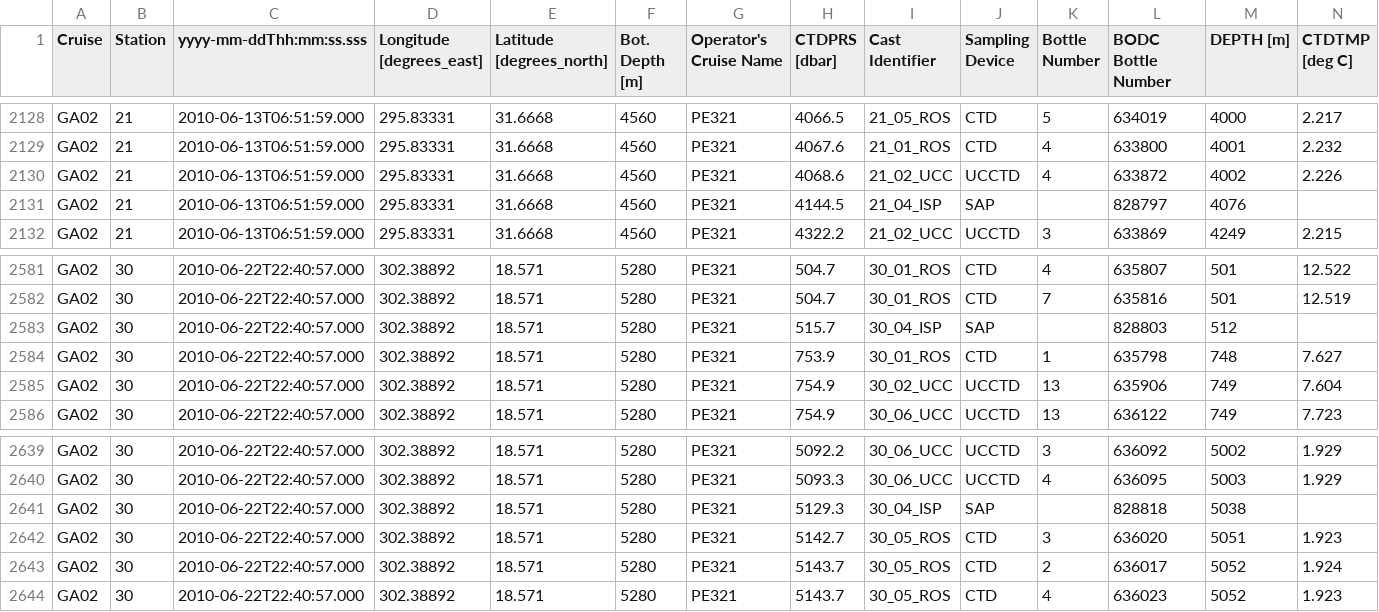
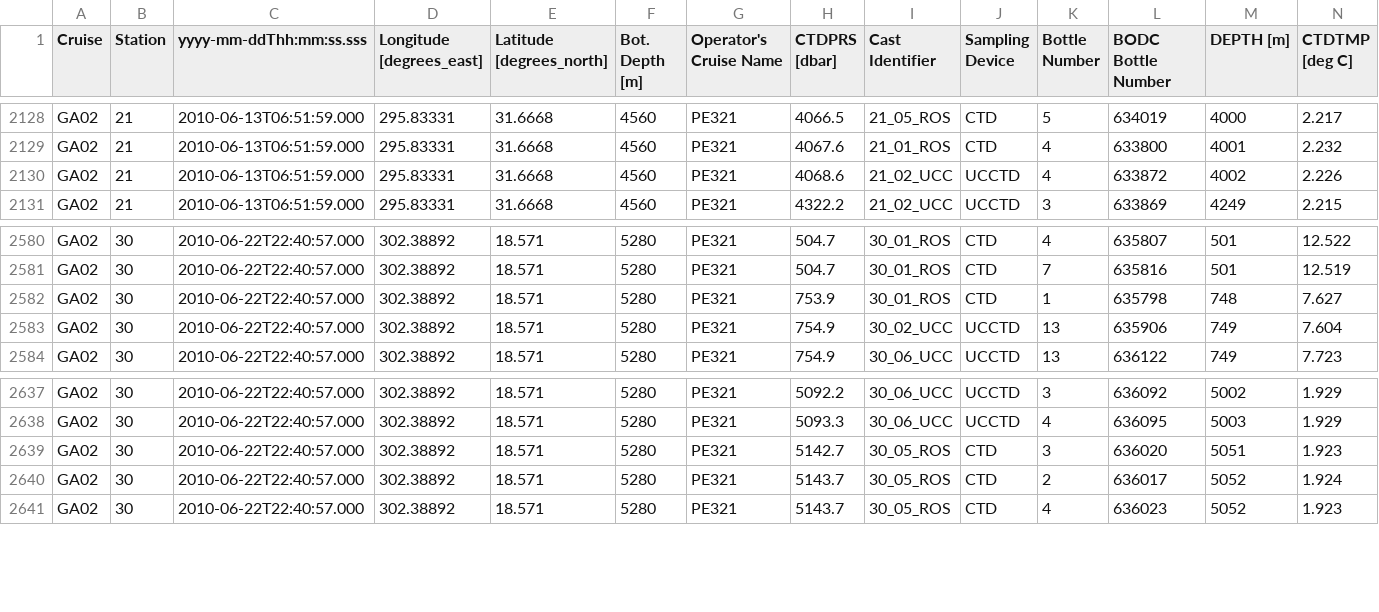
Before and after one commit to uwdb/istc_oceanography, a CSV file: metadata/GA02_IDP2014_v2_Discrete_Sample_Data_cut_cut_nopastoxy.csv, drawn as a sheet; only a part is shown, gaps mark what is left out; rows hold the shown columns only; the diff names each change by its address in the sheet, - before the commit and + after, or states it on an @@ line.

Commit message:
Remove the last of those pesky SAP rows

```diff
--- a/metadata/GA02_IDP2014_v2_Discrete_Sample_Data_cut_cut_nopastoxy.csv
+++ b/metadata/GA02_IDP2014_v2_Discrete_Sample_Data_cut_cut_nopastoxy.csv
-row 2131: GA02 | 21 | 2010-06-13T06:51:59.000 | 295.83331 | 31.6668 | 4560 | PE321 | 4144.5 | 21_04_ISP | SAP |  | 828797 | 4076
-row 2583: GA02 | 30 | 2010-06-22T22:40:57.000 | 302.38892 | 18.571 | 5280 | PE321 | 515.7 | 30_04_ISP | SAP |  | 828803 | 512
-row 2641: GA02 | 30 | 2010-06-22T22:40:57.000 | 302.38892 | 18.571 | 5280 | PE321 | 5129.3 | 30_04_ISP | SAP |  | 828818 | 5038
```
